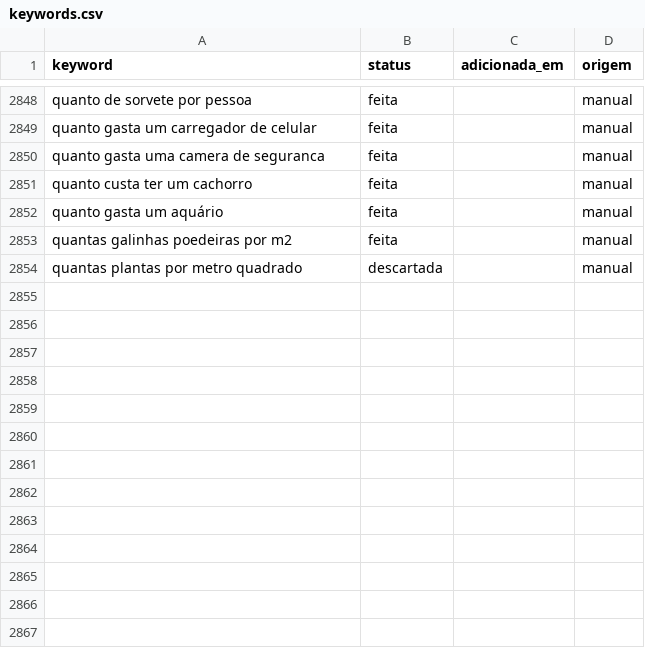
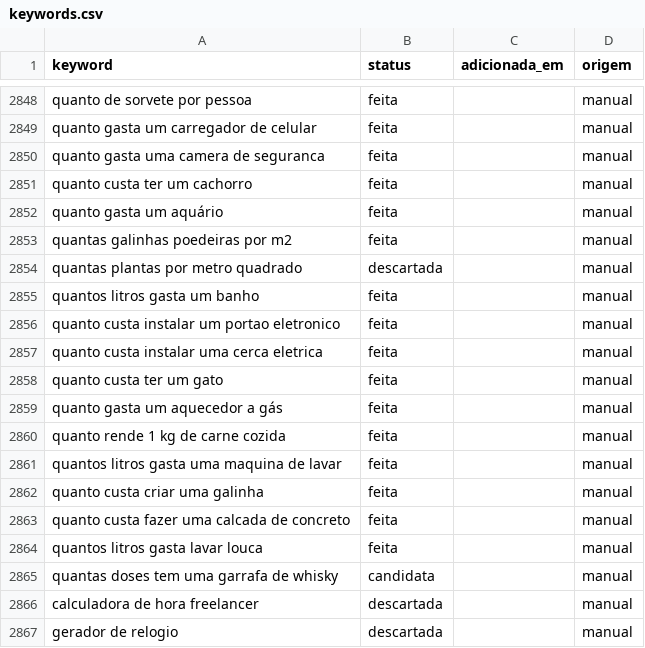
Before and after one commit to Hashino/ferramentas, a CSV file: backlog/keywords.csv, drawn as a sheet; only a part is shown, gaps mark what is left out.

Commit message:
tool: banho-litros, instalacao-portao, instalacao-cerca-eletrica, custo-gato, gasto-aquecedor-gas, rendimento-carne, agua-maquina-lavar, custo-galinha, calcada-concreto, agua-lavar-louca

```diff
--- a/backlog/keywords.csv
+++ b/backlog/keywords.csv
@@ -2854 +2854,14 @@ quantas galinhas poedeiras por m2,feita,,manual
 quantas plantas por metro quadrado,descartada,,manual
+quantos litros gasta um banho,feita,,manual
+quanto custa instalar um portao eletronico,feita,,manual
+quanto custa instalar uma cerca eletrica,feita,,manual
+quanto custa ter um gato,feita,,manual
+quanto gasta um aquecedor a gás,feita,,manual
+quanto rende 1 kg de carne cozida,feita,,manual
+quantos litros gasta uma maquina de lavar,feita,,manual
+quanto custa criar uma galinha,feita,,manual
+quanto custa fazer uma calcada de concreto,feita,,manual
+quantos litros gasta lavar louca,feita,,manual
+quantas doses tem uma garrafa de whisky,candidata,,manual
+calculadora de hora freelancer,descartada,,manual
+gerador de relogio,descartada,,manual
```
Also changed, not shown: 14 other files.
